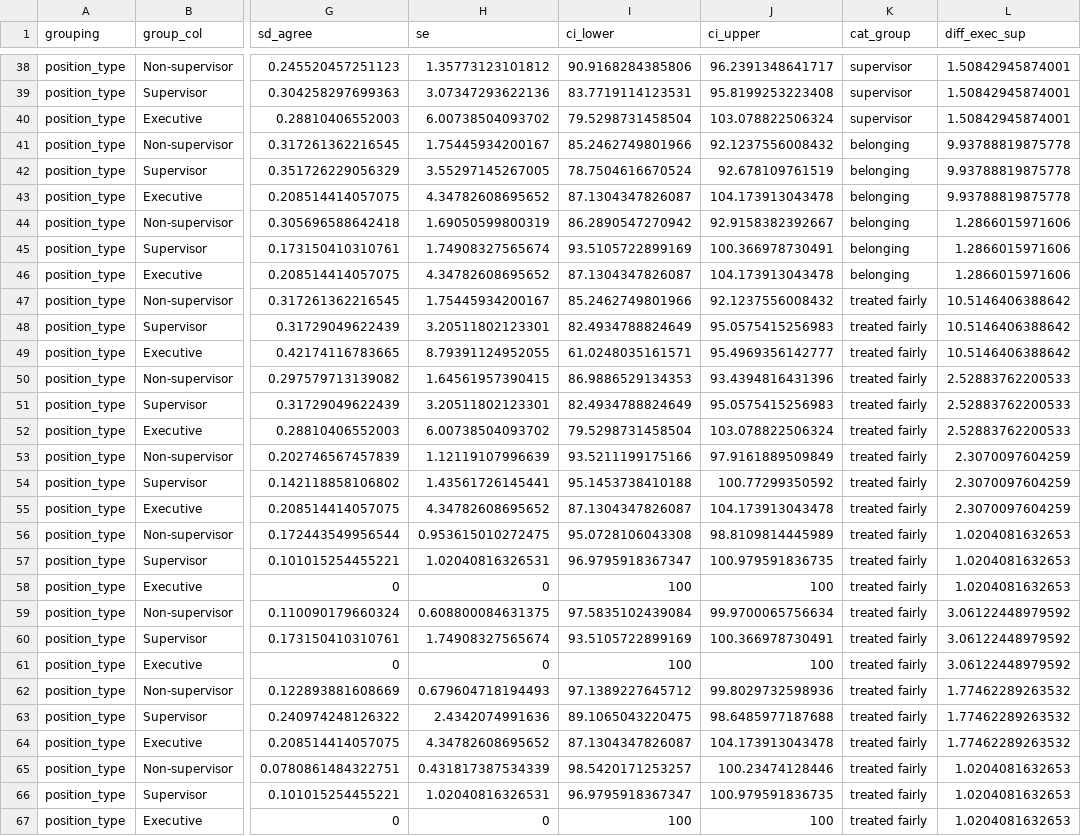
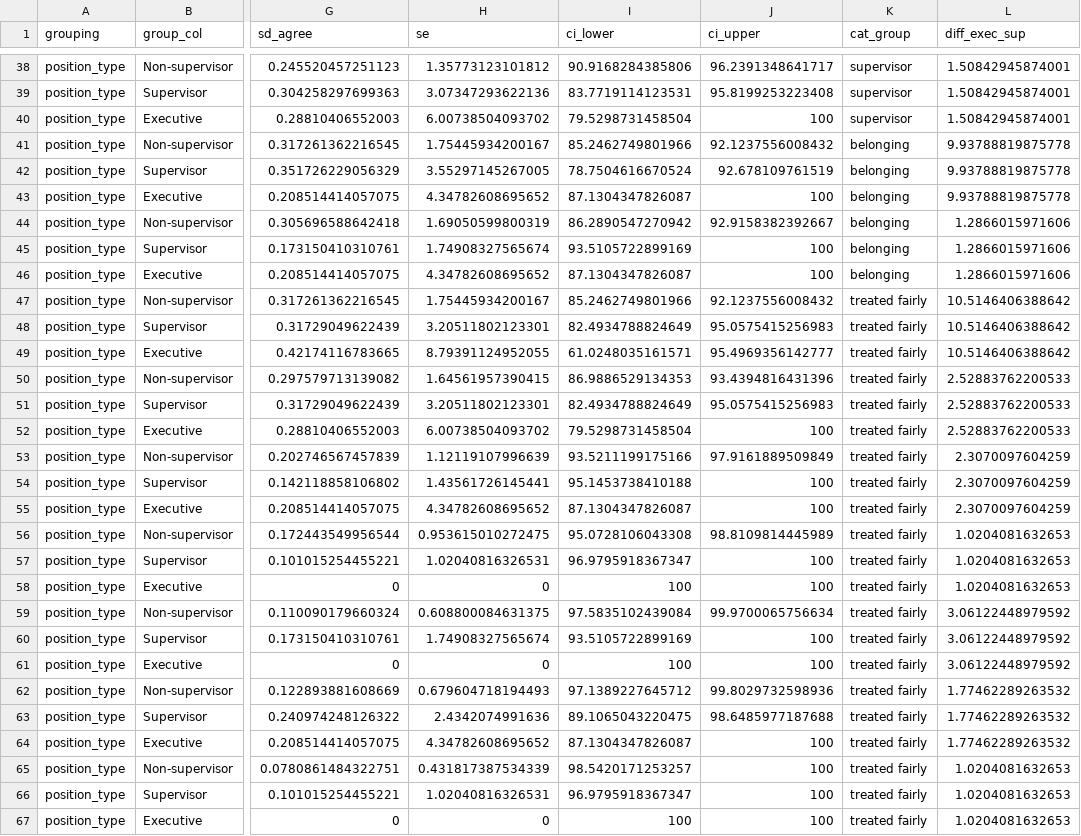
Before and after one commit to EvalstacE/dphhs_workforce_assessment, a CSV file: _www/df_exports/satisfaction_df_exports/satisfaction_position.csv, drawn as a sheet; only a part is shown, gaps mark what is left out; the diff covers the shown part only; the diff names each change by its address in the sheet, - before the commit and + after, or states it on an @@ line.

```diff
--- a/_www/df_exports/satisfaction_df_exports/satisfaction_position.csv
+++ b/_www/df_exports/satisfaction_df_exports/satisfaction_position.csv
-J40 (ci_upper): 103.078822506324
+J40 (ci_upper): 100
-J43 (ci_upper): 104.173913043478
+J43 (ci_upper): 100
-J45 (ci_upper): 100.366978730491
+J45 (ci_upper): 100
-J46 (ci_upper): 104.173913043478
+J46 (ci_upper): 100
-J52 (ci_upper): 103.078822506324
+J52 (ci_upper): 100
-J54 (ci_upper): 100.77299350592
+J54 (ci_upper): 100
-J55 (ci_upper): 104.173913043478
+J55 (ci_upper): 100
-J57 (ci_upper): 100.979591836735
+J57 (ci_upper): 100
-J60 (ci_upper): 100.366978730491
+J60 (ci_upper): 100
-J64 (ci_upper): 104.173913043478
+J64 (ci_upper): 100
-J65 (ci_upper): 100.23474128446
+J65 (ci_upper): 100
-J66 (ci_upper): 100.979591836735
+J66 (ci_upper): 100
```
Also changed, not shown: 5 edited cells elsewhere in this file, _www/df_exports/satisfaction_df_exports/satisfaction_agency.csv, _www/df_exports/satisfaction_df_exports/satisfaction_all_grps.csv, 37 other files.
